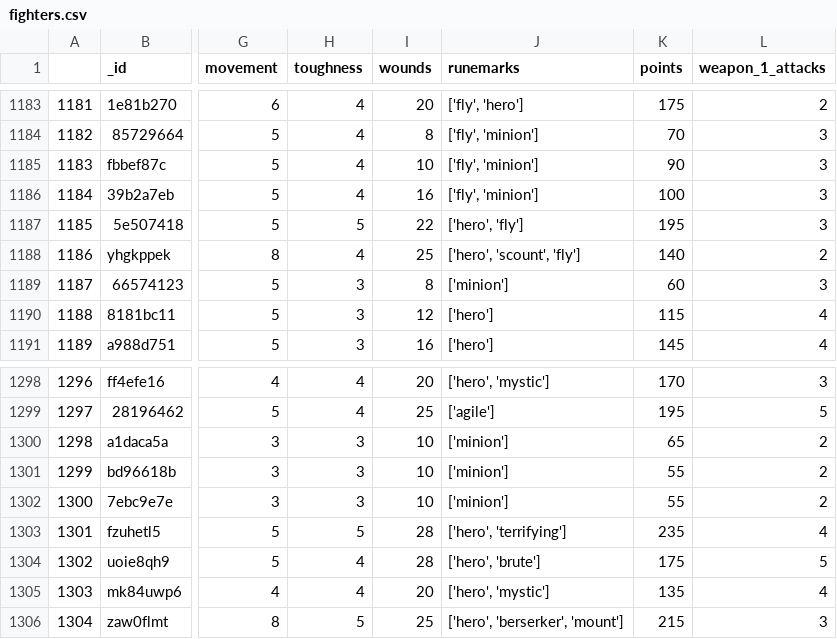
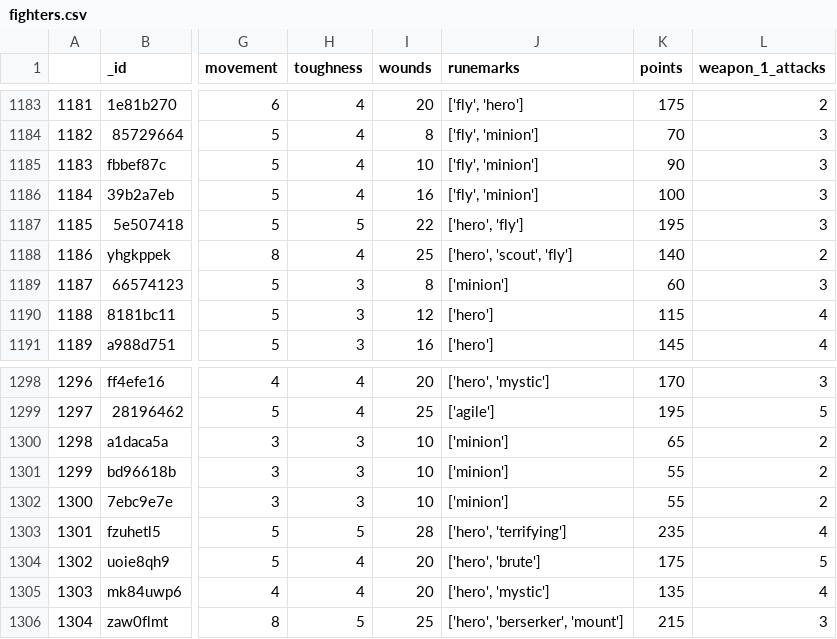
Before and after one commit to krisling049/warcry_data, a CSV file: docs/fighters.csv, drawn as a sheet; only a part is shown, gaps mark what is left out; the diff names each change by its address in the sheet, - before the commit and + after, or states it on an @@ line.

```diff
--- a/docs/fighters.csv
+++ b/docs/fighters.csv
-J1188 (runemarks): ['hero', 'scount', 'fly']
+J1188 (runemarks): ['hero', 'scout', 'fly']
-I1304 (wounds): 28
+I1304 (wounds): 20
```
Also changed, not shown: 3 other files.
